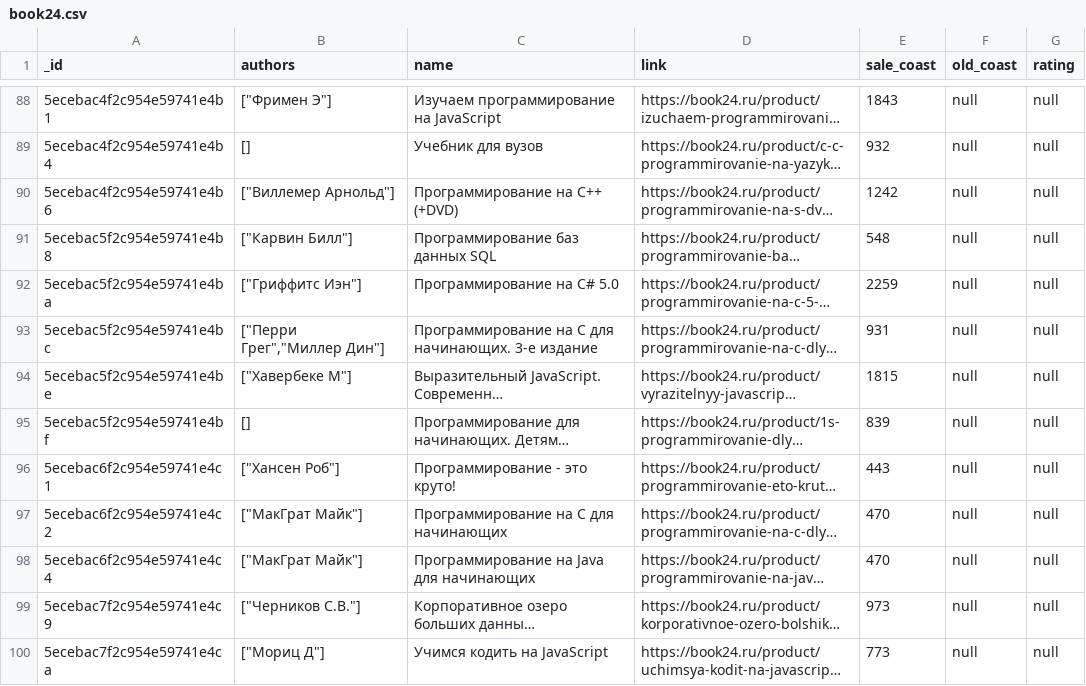
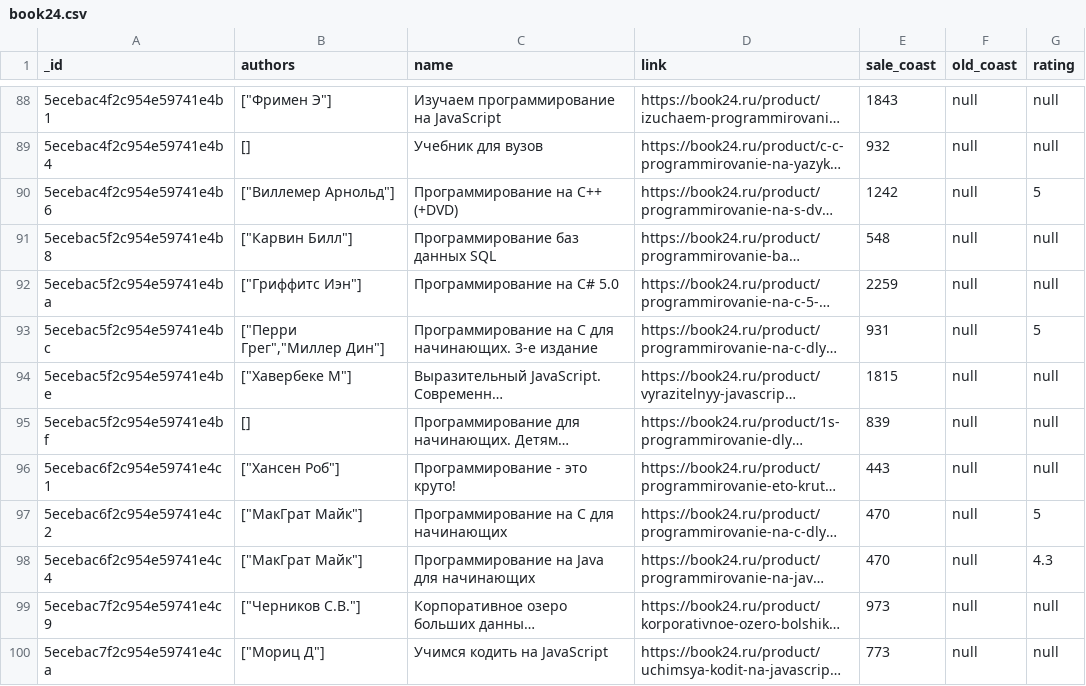
Before and after one commit to Igor-fr/GB, a CSV file: Web_scraping/lesson_5_scrapy/book24.csv, drawn as a sheet; only a part is shown, gaps mark what is left out; long unchanged cells end in …; the diff covers the shown part only; the diff names each change by its address in the sheet, - before the commit and + after, or states it on an @@ line.

```diff
--- a/Web_scraping/lesson_5_scrapy/book24.csv
+++ b/Web_scraping/lesson_5_scrapy/book24.csv
-G90 (rating): null
+G90 (rating): 5
-G93 (rating): null
+G93 (rating): 5
-G97 (rating): null
+G97 (rating): 5
-G98 (rating): null
+G98 (rating): 4.3
```
Also changed, not shown: 26 edited cells elsewhere in this file, Web_scraping/lesson_5_scrapy/labirint.csv, 1 other file.
